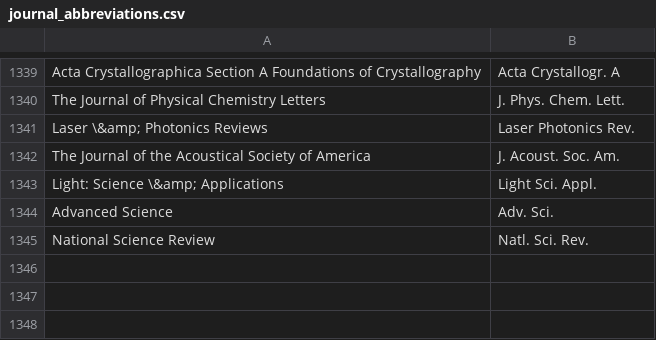
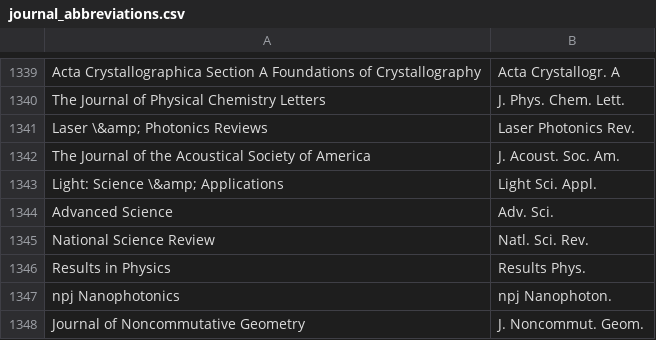
Before and after one commit to TopoMatter/bib_maker, a CSV file: journal_abbreviations.csv, drawn as a sheet; only a part is shown, gaps mark what is left out; the diff names each change by its address in the sheet, - before the commit and + after, or states it on an @@ line.

Commit message:
more abbreviations and page fixign

```diff
--- a/journal_abbreviations.csv
+++ b/journal_abbreviations.csv
+row 1346: Results in Physics | Results Phys.
+row 1347: npj Nanophotonics | npj Nanophoton.
+row 1348: Journal of Noncommutative Geometry | J. Noncommut. Geom.
```
Also changed, not shown: 1 other file.
